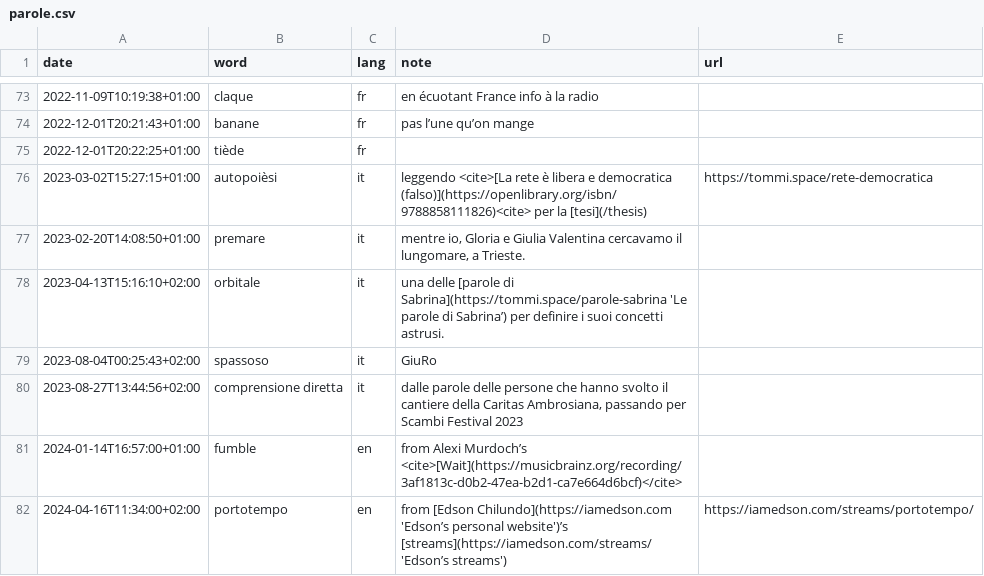
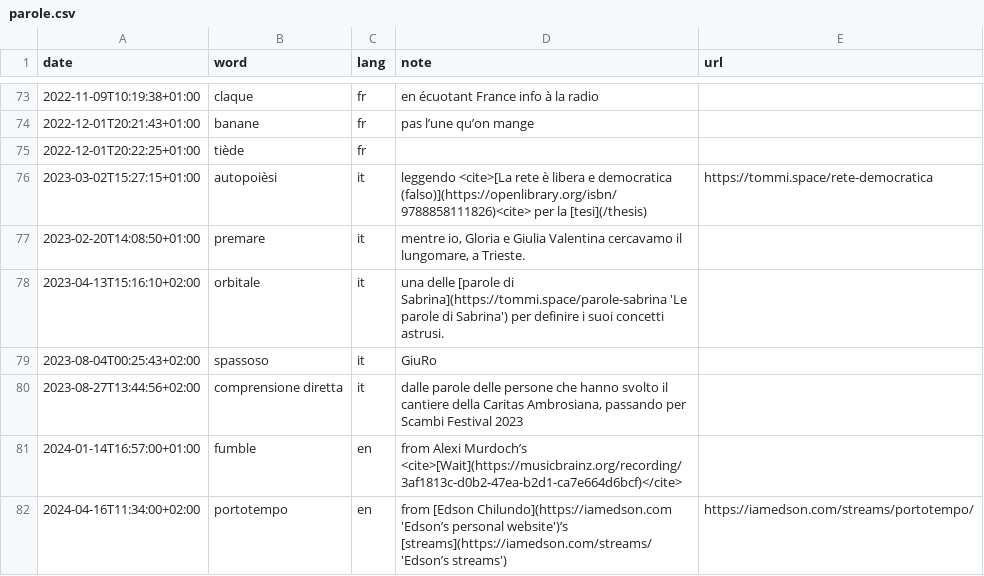
Before and after one commit to xplosionmind/tommi.space, a CSV file: data/parole.csv, drawn as a sheet; only a part is shown, gaps mark what is left out.

```diff
--- a/data/parole.csv
+++ b/data/parole.csv
@@ -77,3 +77,3 @@ date,word,lang,note,url
 2023-02-20T14:08:50+01:00,premare,it,"mentre io, Gloria e Giulia Valentina cercavamo il lungomare, a Trieste.",
-2023-04-13T15:16:10+02:00,orbitale,it,una delle [parole di Sabrina](https://tommi.space/parole-sabrina 'Le parole di Sabrina’) per definire i suoi concetti astrusi.,
+2023-04-13T15:16:10+02:00,orbitale,it,una delle [parole di Sabrina](https://tommi.space/parole-sabrina 'Le parole di Sabrina') per definire i suoi concetti astrusi.,
 2023-08-04T00:25:43+02:00,spassoso,it,GiuRo,
```
Also changed, not shown: 10 other files.
